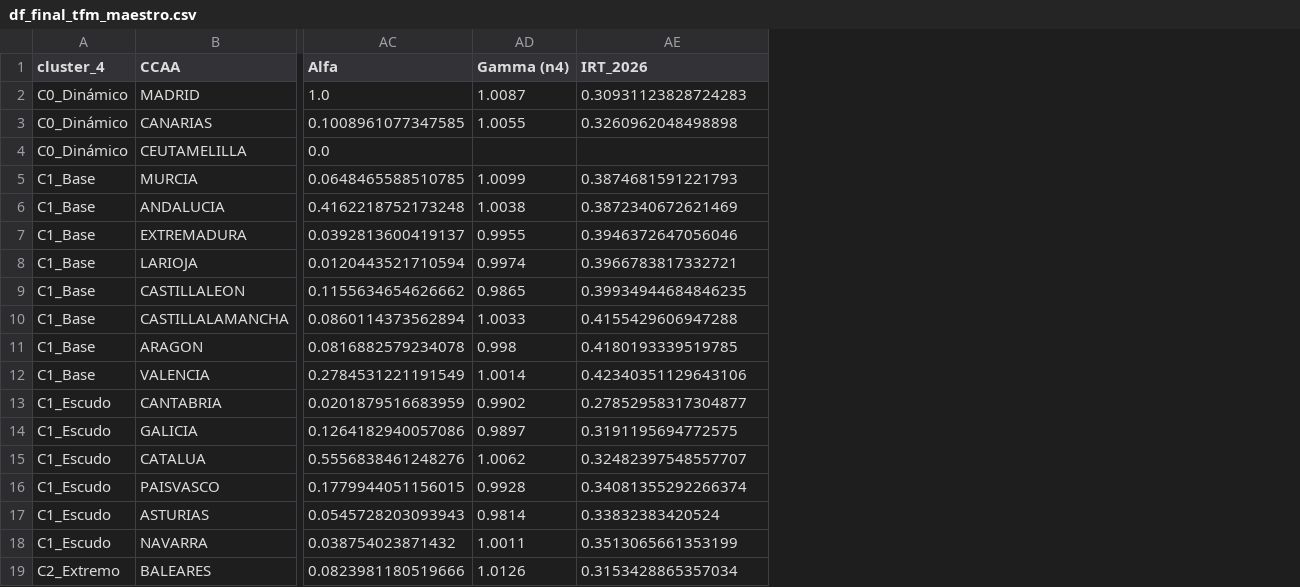
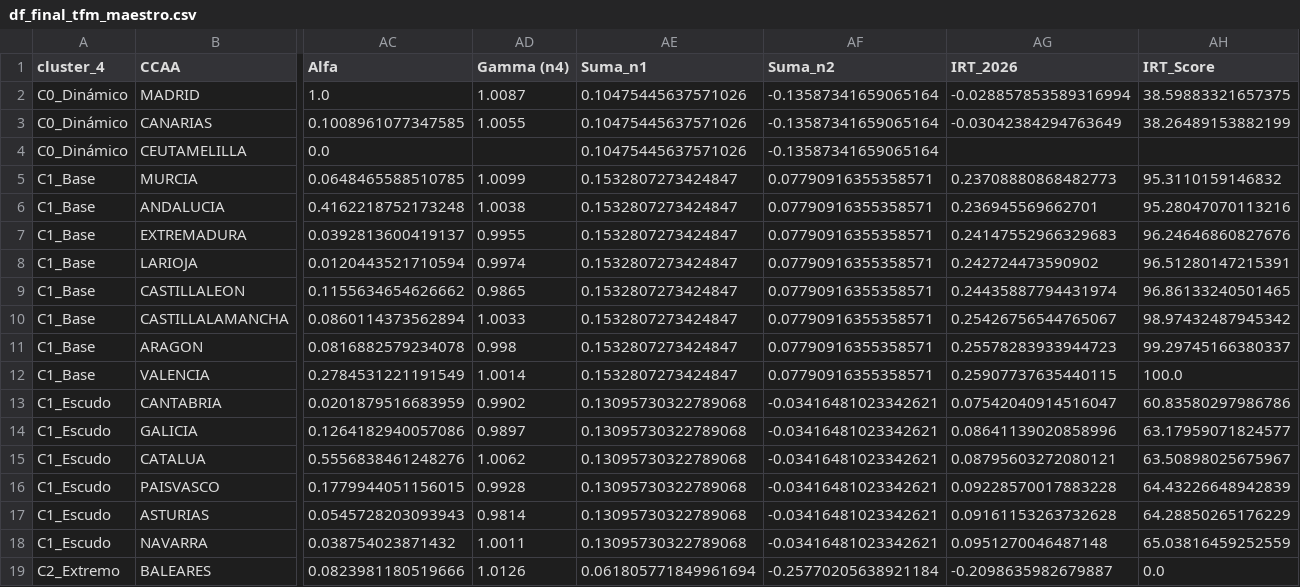
Before and after one commit to LuisaOGH/TFM_archivos, a CSV file: df_final_tfm_maestro.csv, drawn as a sheet; only a part is shown, gaps mark what is left out; addresses are those after the commit; the diff names each change by its address in the sheet, - before the commit and + after, or states it on an @@ line.

Commit message:
Actualizando df_final_tfm_maestro.csv desde Colab

```diff
--- a/df_final_tfm_maestro.csv
+++ b/df_final_tfm_maestro.csv
+column AE (Suma_n1), rows 2-19: 0.10475445637571026 | 0.10475445637571026 | 0.10475445637571026 | 0.1532807273424847 | 0.1532807273424847 | 0.1532807273424847 | 0.1532807273424847 | 0.1532807273424847 | 0.1532807273424847 | 0.1532807273424847 | 0.1532807273424847 | 0.13095730322789068 | 0.13095730322789068 | 0.13095730322789068 | 0.13095730322789068 | 0.13095730322789068 | 0.13095730322789068 | 0.061805771849961694
+column AF (Suma_n2), rows 2-19: -0.13587341659065164 | -0.13587341659065164 | -0.13587341659065164 | 0.07790916355358571 | 0.07790916355358571 | 0.07790916355358571 | 0.07790916355358571 | 0.07790916355358571 | 0.07790916355358571 | 0.07790916355358571 | 0.07790916355358571 | -0.03416481023342621 | -0.03416481023342621 | -0.03416481023342621 | -0.03416481023342621 | -0.03416481023342621 | -0.03416481023342621 | -0.25770205638921184
+column AH (IRT_Score), rows 2-19: 38.59883321657375 | 38.26489153882199 |  | 95.3110159146832 | 95.28047070113216 | 96.24646860827676 | 96.51280147215391 | 96.86133240501465 | 98.97432487945342 | 99.29745166380337 | 100.0 | 60.83580297986786 | 63.17959071824577 | 63.50898025675967 | 64.43226648942839 | 64.28850265176229 | 65.03816459252559 | 0.0
-AG2 (IRT_2026): 0.30931123828724283
+AG2 (IRT_2026): -0.028857853589316994
-AG3 (IRT_2026): 0.3260962048498898
+AG3 (IRT_2026): -0.03042384294763649
-AG5 (IRT_2026): 0.3874681591221793
+AG5 (IRT_2026): 0.23708880868482773
-AG6 (IRT_2026): 0.3872340672621469
+AG6 (IRT_2026): 0.236945569662701
-AG7 (IRT_2026): 0.3946372647056046
+AG7 (IRT_2026): 0.24147552966329683
-AG8 (IRT_2026): 0.3966783817332721
+AG8 (IRT_2026): 0.242724473590902
-AG9 (IRT_2026): 0.39934944684846235
+AG9 (IRT_2026): 0.24435887794431974
-AG10 (IRT_2026): 0.4155429606947288
+AG10 (IRT_2026): 0.25426756544765067
-AG11 (IRT_2026): 0.4180193339519785
+AG11 (IRT_2026): 0.25578283933944723
-AG12 (IRT_2026): 0.42340351129643106
+AG12 (IRT_2026): 0.25907737635440115
-AG13 (IRT_2026): 0.27852958317304877
+AG13 (IRT_2026): 0.07542040914516047
-AG14 (IRT_2026): 0.3191195694772575
+AG14 (IRT_2026): 0.08641139020858996
-AG15 (IRT_2026): 0.32482397548557707
+AG15 (IRT_2026): 0.08795603272080121
-AG16 (IRT_2026): 0.34081355292266374
+AG16 (IRT_2026): 0.09228570017883228
-AG17 (IRT_2026): 0.33832383420524
+AG17 (IRT_2026): 0.09161153263732628
-AG18 (IRT_2026): 0.3513065661353199
+AG18 (IRT_2026): 0.0951270046487148
-AG19 (IRT_2026): 0.3153428865357034
+AG19 (IRT_2026): -0.2098635982679887
```
